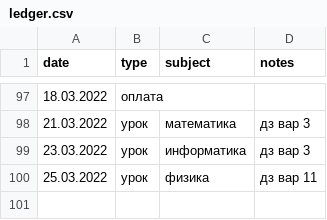
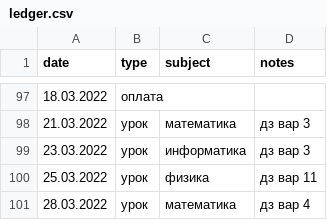
Before and after one commit to rm1113/ledger, a CSV file: data/ledger.csv, drawn as a sheet; only a part is shown, gaps mark what is left out.

```diff
--- a/data/ledger.csv
+++ b/data/ledger.csv
@@ -100 +100,2 @@ date,type,subject,notes
 25.03.2022,урок,физика,дз вар 11
+28.03.2022,урок,математика,дз вар 4
```
Also changed, not shown: 1 other file.
